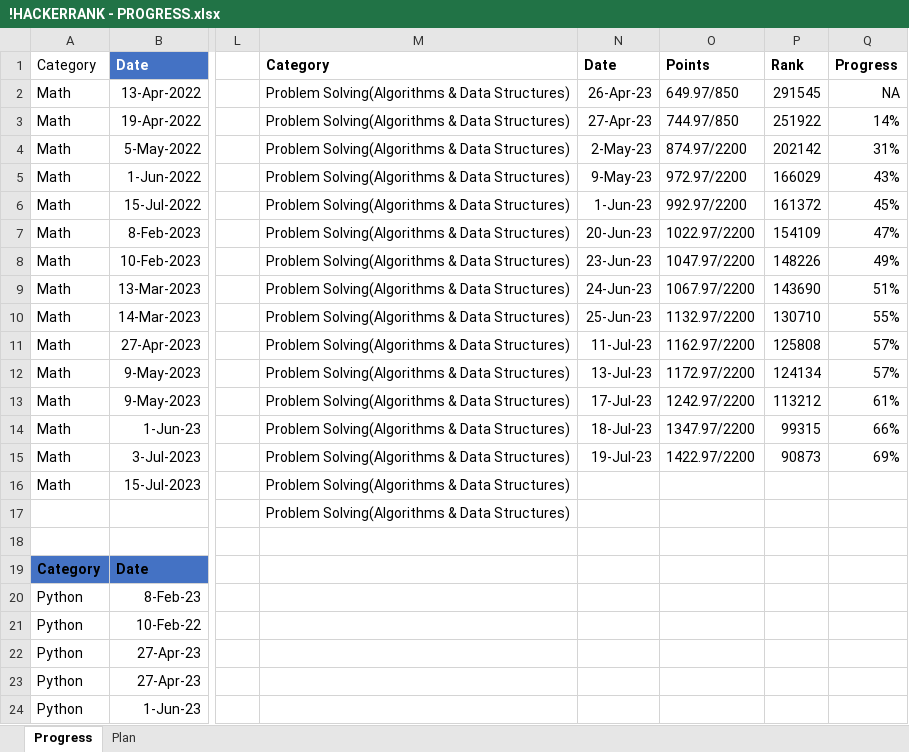
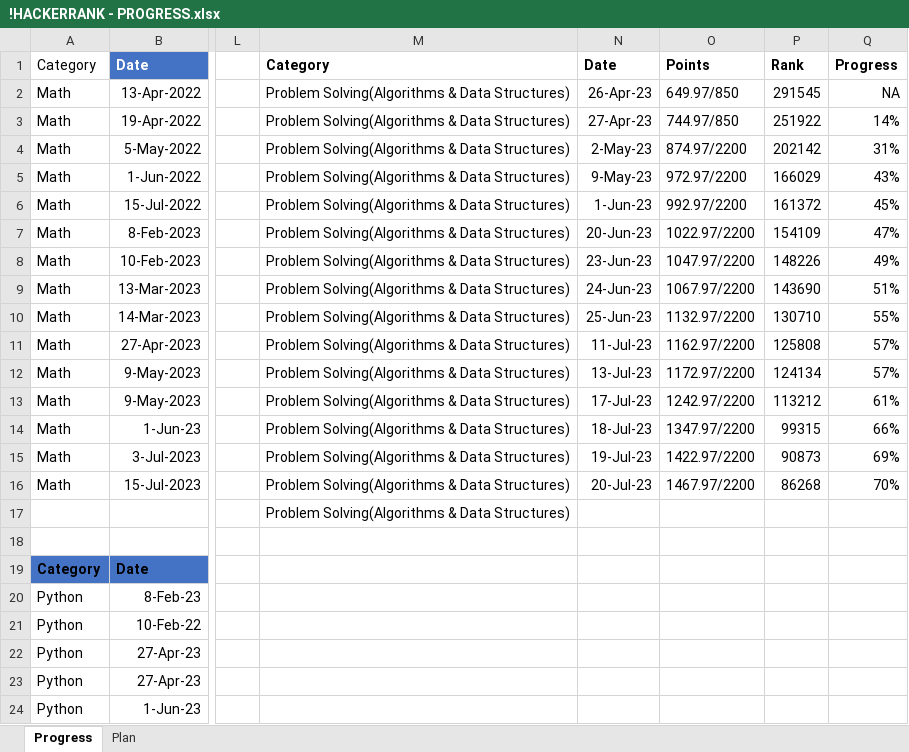
Before and after one commit to osadly/HackerRank, an Excel workbook: !HACKERRANK - PROGRESS.xlsx, sheet Progress, drawn as a sheet; only a part is shown, gaps mark what is left out; values as stored, in another font and other column widths than the file's, no borders; table styles not drawn; the diff names each change by its address in the sheet, - before the commit and + after, or states it on an @@ line.

```diff
--- a/!HACKERRANK - PROGRESS.xlsx (sheet Progress)
+++ b/!HACKERRANK - PROGRESS.xlsx (sheet Progress)
-N16: (empty)
+N16: 20-Jul-23
-O16: (empty)
+O16: 1467.97/2200
-P16: (empty)
+P16: 86268
-Q16: (empty)
+Q16: 70%
```
Also changed, not shown: sheet Plan.
